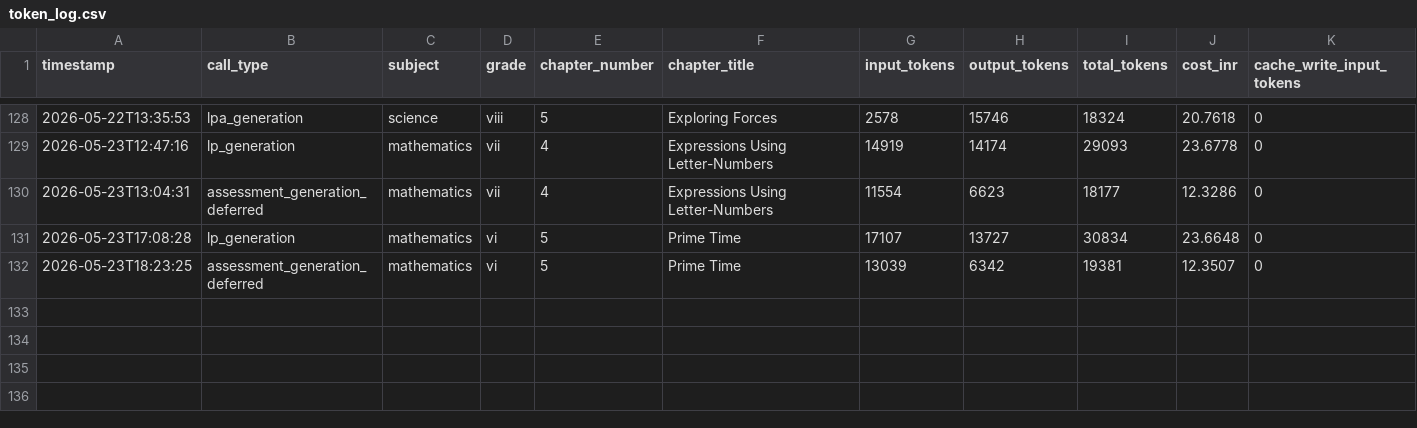
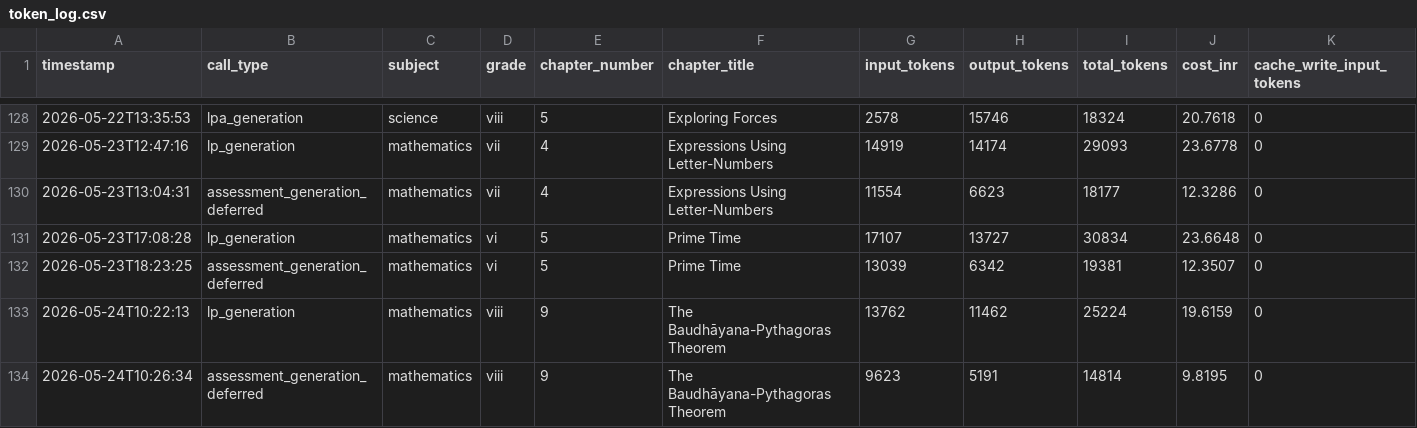
Before and after one commit to kumarradhakrishnan2-hue/Project_Aruvi, a CSV file: knowledge_commons/evaluation_mappings/token_log.csv, drawn as a sheet; only a part is shown, gaps mark what is left out; rows hold the shown columns only; the diff names each change by its address in the sheet, - before the commit and + after, or states it on an @@ line.

```diff
--- a/knowledge_commons/evaluation_mappings/token_log.csv
+++ b/knowledge_commons/evaluation_mappings/token_log.csv
+row 133: 2026-05-24T10:22:13 | lp_generation | mathematics | viii | 9 | The Baudhāyana-Pythagoras Theorem | 13762 | 11462 | 25224 | 19.6159 | 0
+row 134: 2026-05-24T10:26:34 | assessment_generation_deferred | mathematics | viii | 9 | The Baudhāyana-Pythagoras Theorem | 9623 | 5191 | 14814 | 9.8195 | 0
```
Also changed, not shown: 8 other files.
